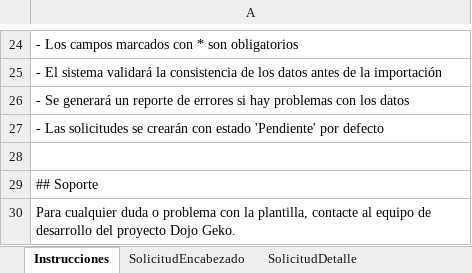
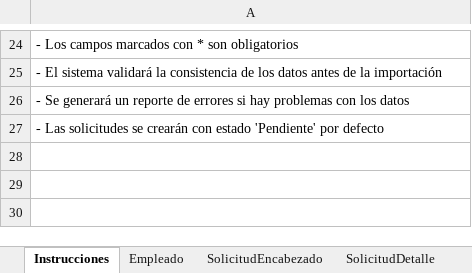
Before and after one commit to ANIKAESC/SistemaVacaciones_Geko, an Excel workbook: EquipoGeko/ProyectoDojoGeko/ProyectoDojoGeko/wwwroot/plantillas/PlantillaCargaMasivaSolicitudes.xlsx, sheet Instrucciones, drawn as a sheet; only a part is shown, gaps mark what is left out; values as stored, in another font and other column widths than the file's, no borders; the diff names each change by its address in the sheet, - before the commit and + after, or states it on an @@ line.

Commit message:
Nuevas actualizaciones en hubs-equipos

```diff
--- a/EquipoGeko/ProyectoDojoGeko/ProyectoDojoGeko/wwwroot/plantillas/PlantillaCargaMasivaSolicitudes.xlsx (sheet Instrucciones)
+++ b/EquipoGeko/ProyectoDojoGeko/ProyectoDojoGeko/wwwroot/plantillas/PlantillaCargaMasivaSolicitudes.xlsx (sheet Instrucciones)
+sheet tab: Empleado
-row 28: (empty)
-row 29: ## Soporte
-row 30: Para cualquier duda o problema con la plantilla, contacte al equipo de desarrollo del proyecto Dojo Geko.
```
Also changed, not shown: 3 other files.
